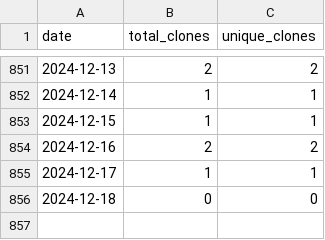
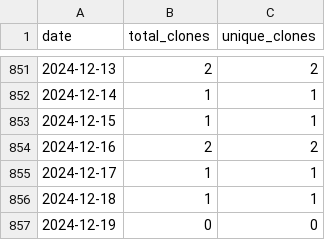
Before and after one commit to wumphlett/COMP-5630, a CSV file: .traffic/clones.csv, drawn as a sheet; only a part is shown, gaps mark what is left out.

Commit message:
Updating repository traffic

```diff
--- a/.traffic/clones.csv
+++ b/.traffic/clones.csv
@@ -855,2 +855,3 @@ date,total_clones,unique_clones
 2024-12-17,1,1
-2024-12-18,0,0
+2024-12-18,1,1
+2024-12-19,0,0
```
Also changed, not shown: .traffic/views.csv, 3 other files.
